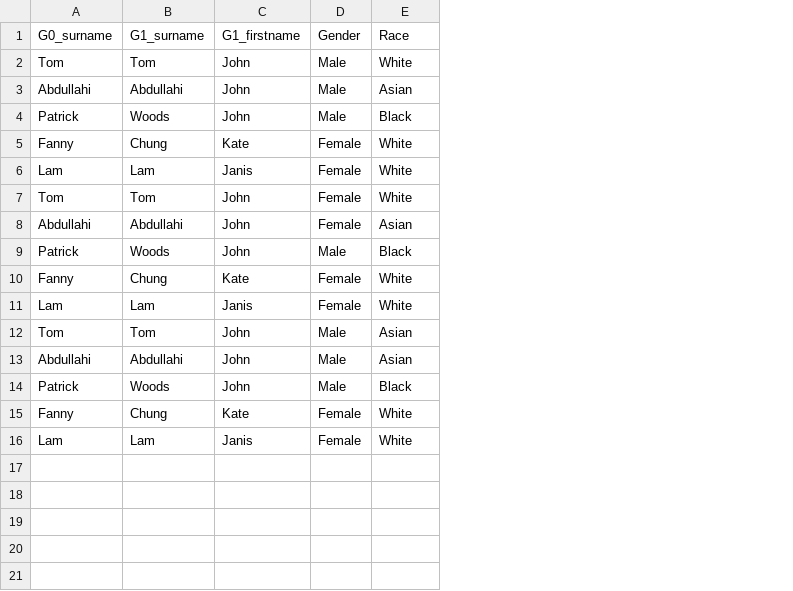
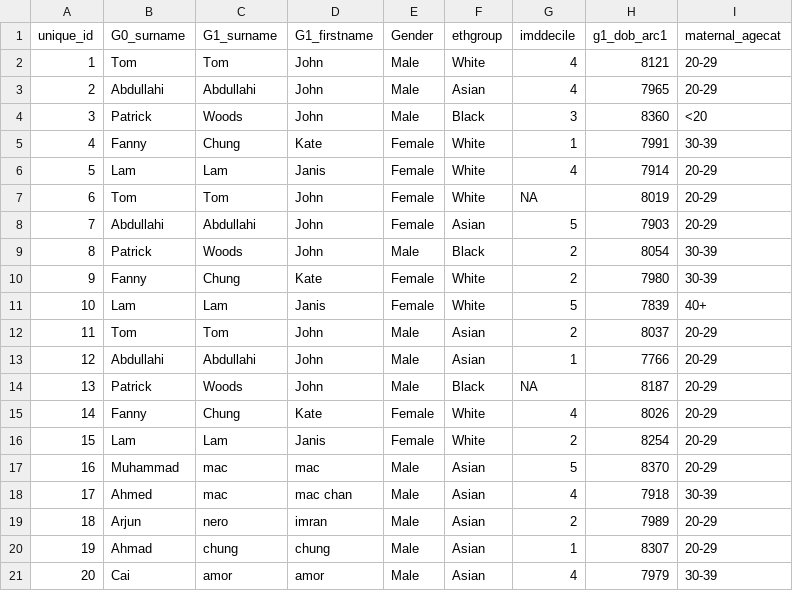
Before and after one commit to Jo-Lam/synthesise_identifiers_ALSPAC, a CSV file: fake_testing.csv, drawn as a sheet; addresses are those after the commit; the diff names each change by its address in the sheet, - before the commit and + after, or states it on an @@ line.

```diff
--- a/fake_testing.csv
+++ b/fake_testing.csv
+column A (unique_id), rows 2-16: 1 | 2 | 3 | 4 | 5 | 6 | 7 | 8 | 9 | 10 | 11 | 12 | 13 | 14 | 15
+column G (imddecile), rows 2-16: 4 | 4 | 3 | 1 | 4 | NA | 5 | 2 | 2 | 5 | 2 | 1 | NA | 4 | 2
+column H (g1_dob_arc1), rows 2-16: 8121 | 7965 | 8360 | 7991 | 7914 | 8019 | 7903 | 8054 | 7980 | 7839 | 8037 | 7766 | 8187 | 8026 | 8254
+column I (maternal_agecat), rows 2-16: 20-29 | 20-29 | <20 | 30-39 | 20-29 | 20-29 | 20-29 | 30-39 | 30-39 | 40+ | 20-29 | 20-29 | 20-29 | 20-29 | 20-29
-F1: Race
+F1: ethgroup
+row 17: 16 | Muhammad | mac | mac | Male | Asian | 5 | 8370 | 20-29
+row 18: 17 | Ahmed | mac | mac chan | Male | Asian | 4 | 7918 | 30-39
+row 19: 18 | Arjun | nero | imran | Male | Asian | 2 | 7989 | 20-29
+row 20: 19 | Ahmad | chung | chung | Male | Asian | 1 | 8307 | 20-29
+row 21: 20 | Cai | amor | amor | Male | Asian | 4 | 7979 | 30-39
```
Also changed, not shown: 39 other files.
